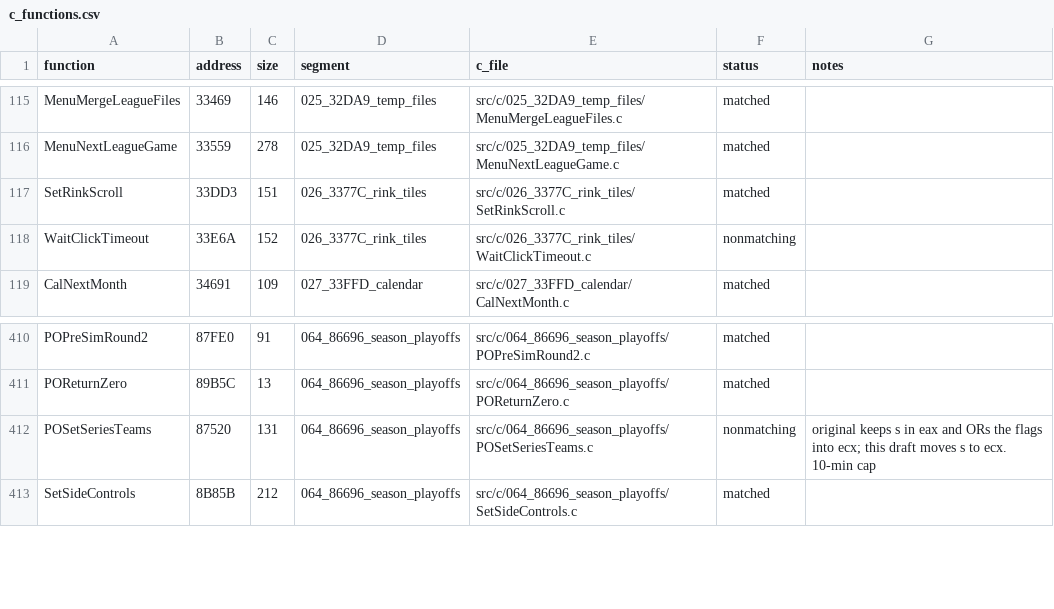
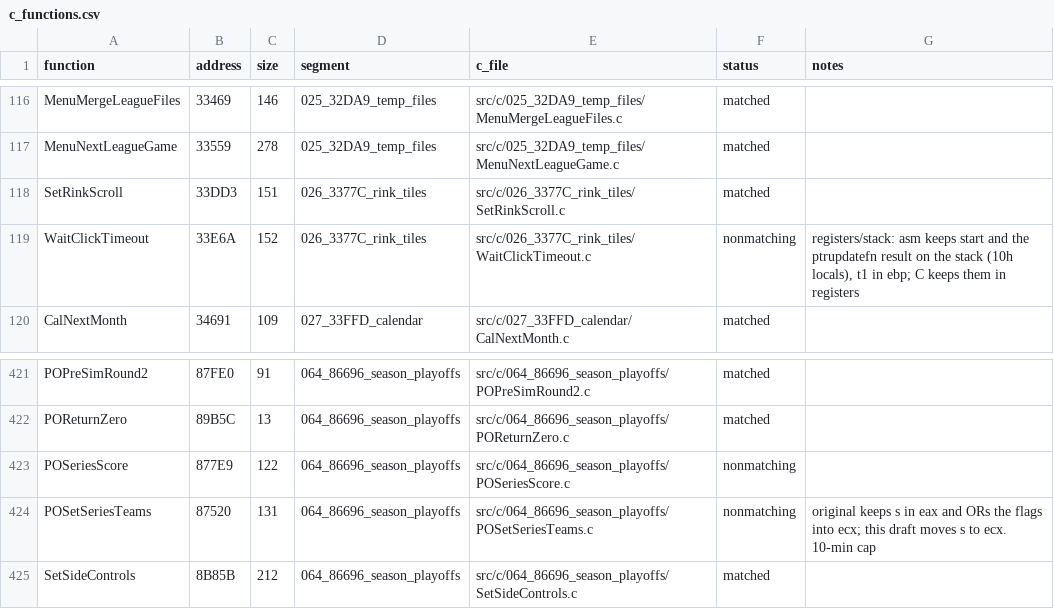
Before and after one commit to abdulahmad/NHL95PC, a CSV file: tools/c_functions.csv, drawn as a sheet; only a part is shown, gaps mark what is left out; the diff covers the shown part only.

```diff
--- a/tools/c_functions.csv
+++ b/tools/c_functions.csv
@@ -117,3 +118,3 @@ MenuNextLeagueGame,33559,278,025_32DA9_temp_files,src/c/025_32DA9_temp_files/Men
 SetRinkScroll,33DD3,151,026_3377C_rink_tiles,src/c/026_3377C_rink_tiles/SetRinkScroll.c,matched,
-WaitClickTimeout,33E6A,152,026_3377C_rink_tiles,src/c/026_3377C_rink_tiles/WaitClickTimeout.c,nonmatching,
+WaitClickTimeout,33E6A,152,026_3377C_rink_tiles,src/c/026_3377C_rink_tiles/WaitClickTimeout.c,nonmatching,"registers/stack: asm keeps start and the ptrupdatefn result on the stack (10h locals), t1 in ebp; C keeps them in registers"
 CalNextMonth,34691,109,027_33FFD_calendar,src/c/027_33FFD_calendar/CalNextMonth.c,matched,
@@ -411,2 +422,3 @@ POPreSimRound2,87FE0,91,064_86696_season_playoffs,src/c/064_86696_season_playoff
 POReturnZero,89B5C,13,064_86696_season_playoffs,src/c/064_86696_season_playoffs/POReturnZero.c,matched,
+POSeriesScore,877E9,122,064_86696_season_playoffs,src/c/064_86696_season_playoffs/POSeriesScore.c,nonmatching,
 POSetSeriesTeams,87520,131,064_86696_season_playoffs,src/c/064_86696_season_playoffs/POSetSeriesTeams.c,nonmatching,original keeps s in eax and ORs the flags into ecx; this draft moves s to ecx. 10-min cap
```
Also changed, not shown: 11 added rows elsewhere in this file, 22 other files.
